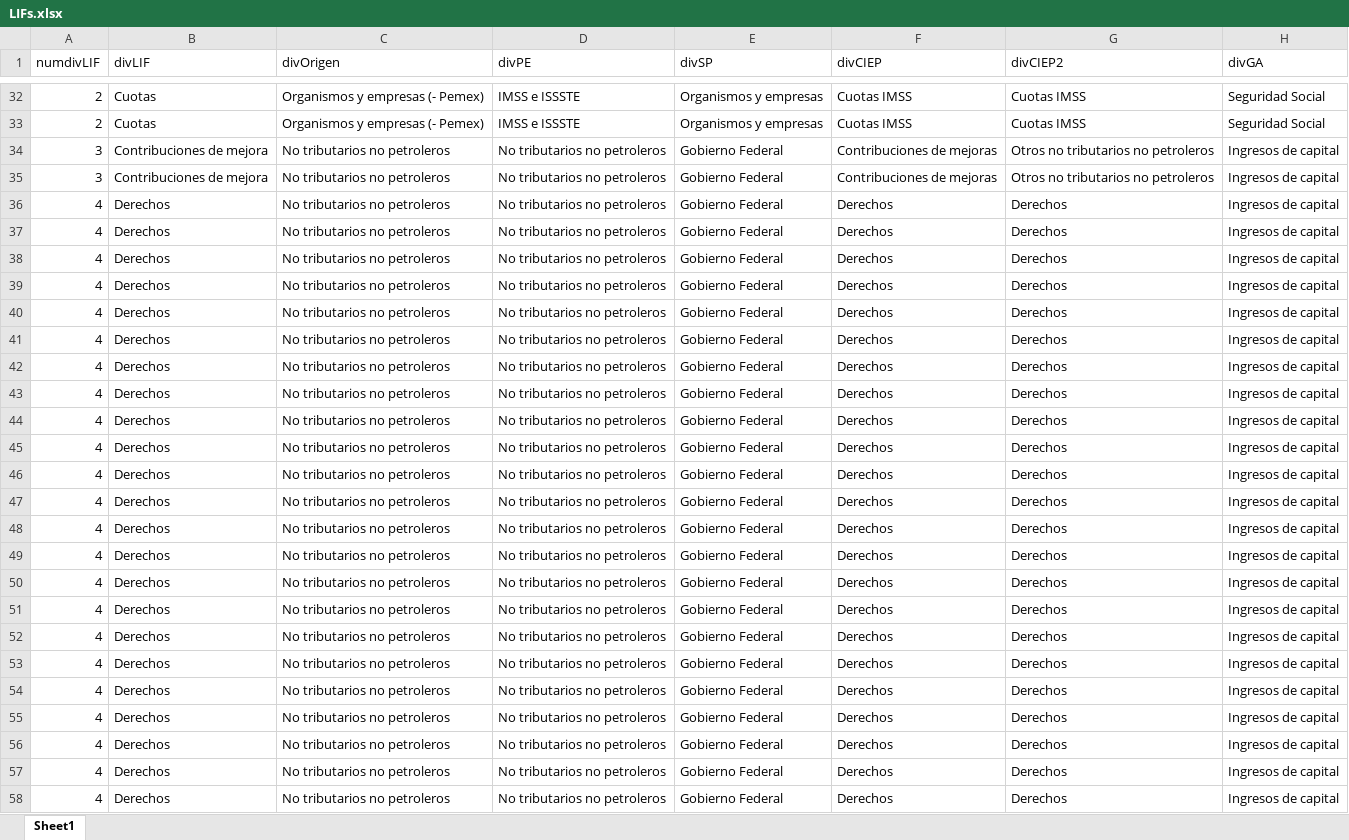
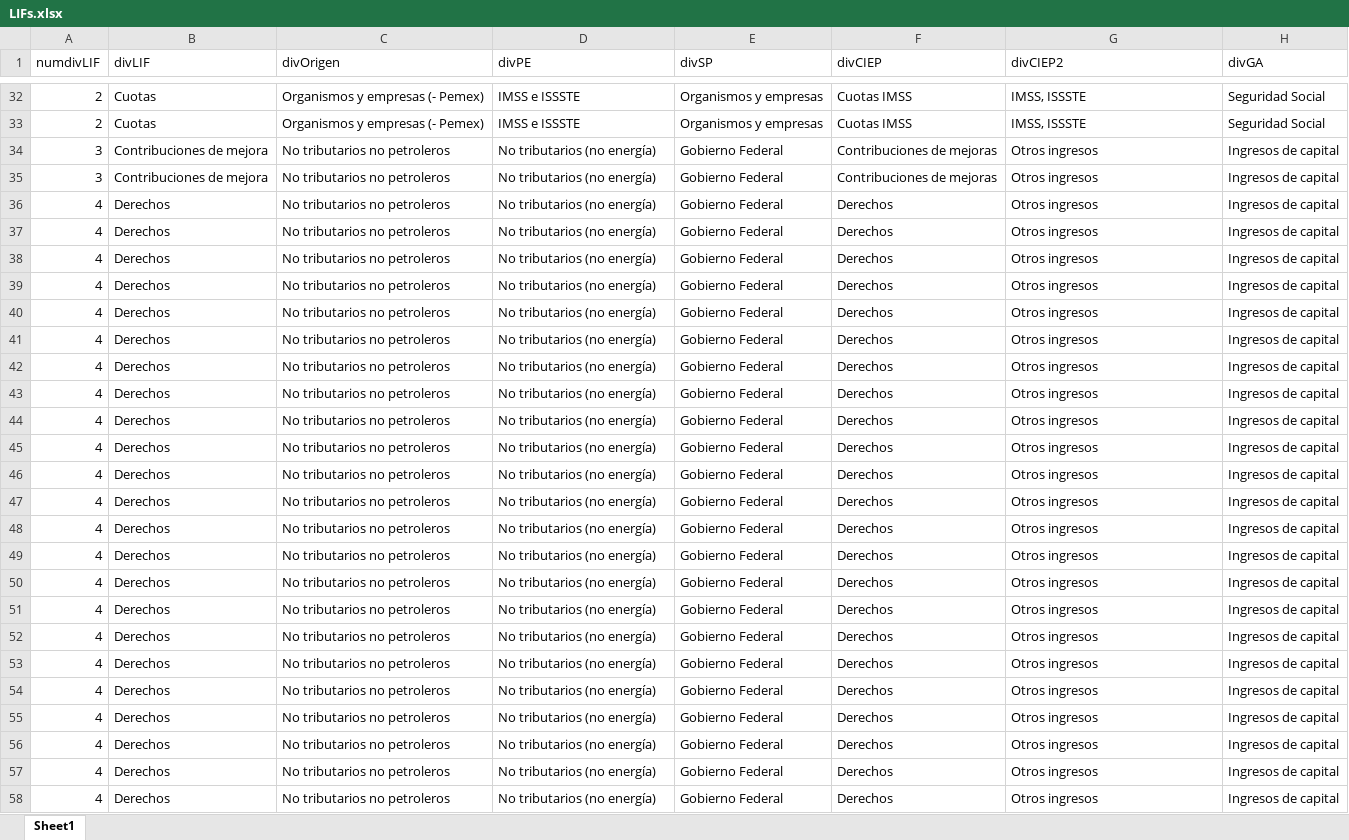
Before and after one commit to rcantuc/SimuladorCIEP, an Excel workbook: bases/LIFs/LIFs.xlsx, sheet Sheet1, drawn as a sheet; only a part is shown, gaps mark what is left out; values as stored, in another font and other column widths than the file's, no borders; the diff covers the shown part only; the diff names each change by its address in the sheet, - before the commit and + after, or states it on an @@ line.

```diff
--- a/bases/LIFs/LIFs.xlsx (sheet Sheet1)
+++ b/bases/LIFs/LIFs.xlsx (sheet Sheet1)
-G32:G33 (divCIEP2): Cuotas IMSS
+G32:G33 (divCIEP2): IMSS, ISSSTE
-D34:D58 (divPE): No tributarios no petroleros
+D34:D58 (divPE): No tributarios (no energía)
-G34:G35 (divCIEP2): Otros no tributarios no petroleros
+G34:G35 (divCIEP2): Otros ingresos
-G36:G58 (divCIEP2): Derechos
+G36:G58 (divCIEP2): Otros ingresos
```
Also changed, not shown: 217 edited cells elsewhere in this sheet, 13 other files.
